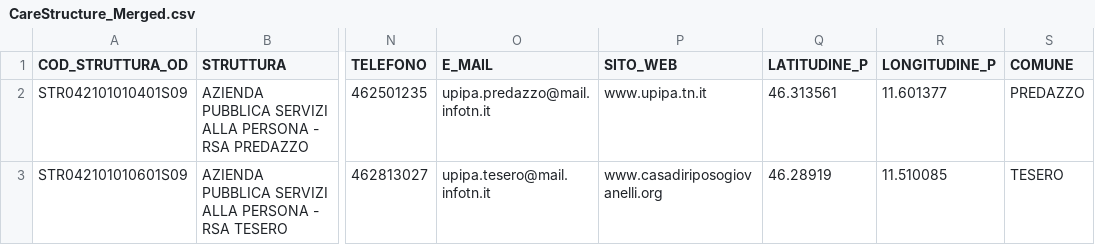
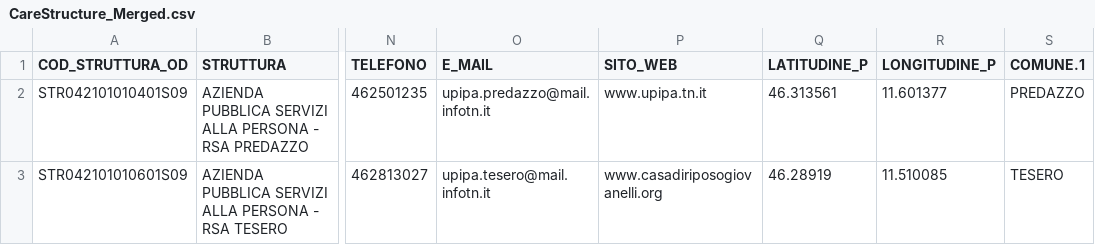
Before and after one commit to eshaarawy/KG-Territory-and-Health-Facilities-Trento, a CSV file: datasets/Cleaned/CareStructure_Merged.csv, drawn as a sheet; only a part is shown, gaps mark what is left out; the diff names each change by its address in the sheet, - before the commit and + after, or states it on an @@ line.

```diff
--- a/datasets/Cleaned/CareStructure_Merged.csv
+++ b/datasets/Cleaned/CareStructure_Merged.csv
-S1: COMUNE
+S1: COMUNE.1
```
Also changed, not shown: datasets/Cleaned/Hospitals_Merged.csv, 2 other files.
